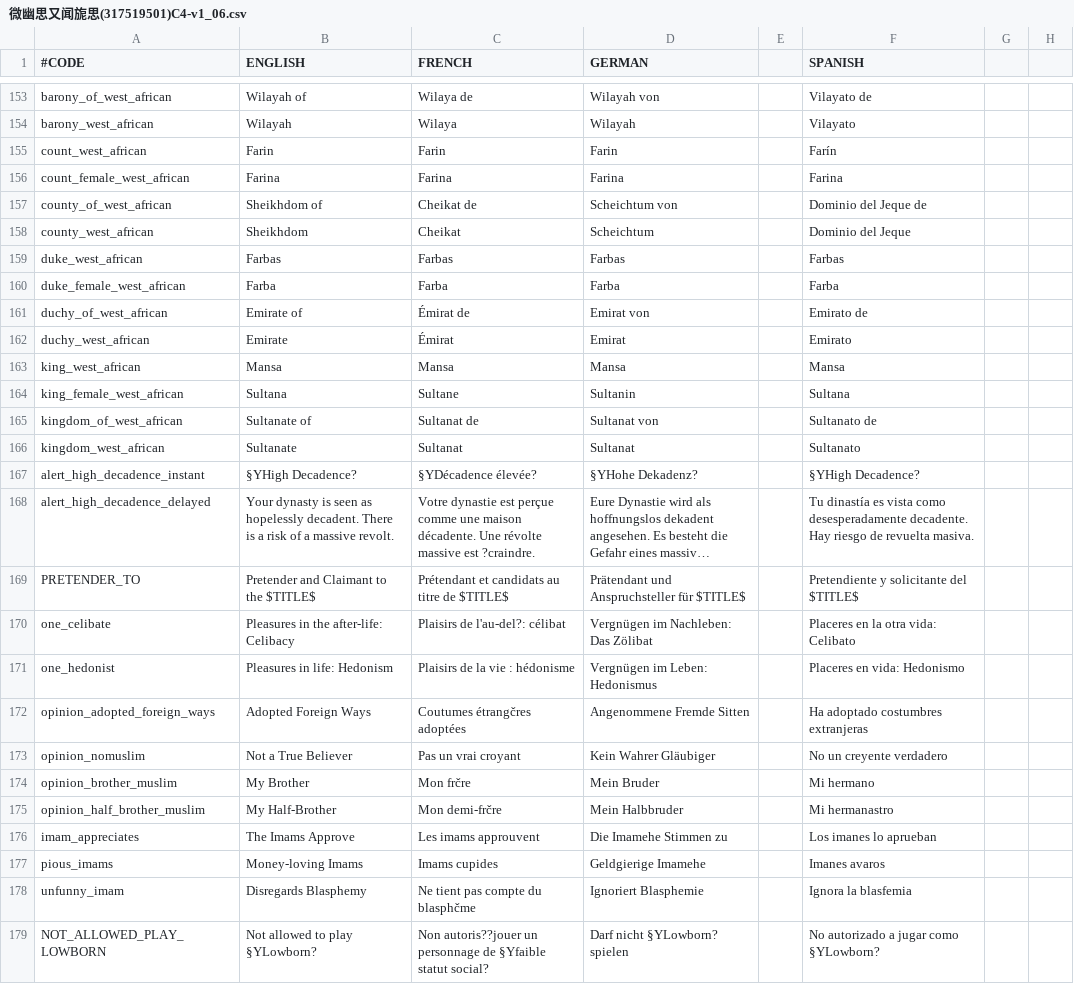
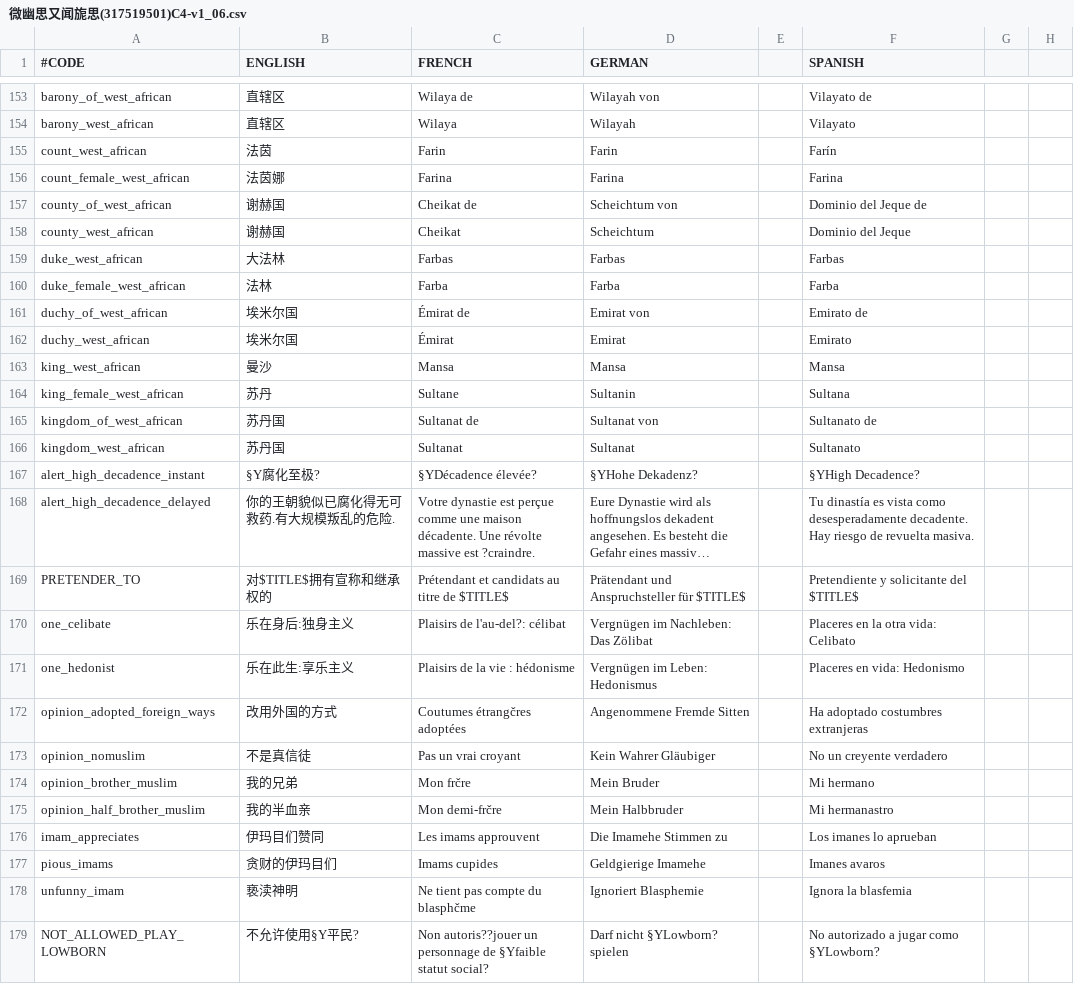
Before and after one commit to WayneY/Hanise, a CSV file: 微幽思又闻旎思(317519501)C4-v1_06.csv, drawn as a sheet; only a part is shown, gaps mark what is left out; long unchanged cells end in …; the diff covers the shown part only; the diff names each change by its address in the sheet, - before the commit and + after, or states it on an @@ line.

```diff
--- a/微幽思又闻旎思(317519501)C4-v1_06.csv
+++ b/微幽思又闻旎思(317519501)C4-v1_06.csv
-B153 (ENGLISH): Wilayah of
+B153 (ENGLISH): 直辖区
-B154 (ENGLISH): Wilayah
+B154 (ENGLISH): 直辖区
-B155 (ENGLISH): Farin
+B155 (ENGLISH): 法茵
-B156 (ENGLISH): Farina
+B156 (ENGLISH): 法茵娜
-B157 (ENGLISH): Sheikhdom of
+B157 (ENGLISH): 谢赫国
-B158 (ENGLISH): Sheikhdom
+B158 (ENGLISH): 谢赫国
-B159 (ENGLISH): Farbas
+B159 (ENGLISH): 大法林
-B160 (ENGLISH): Farba
+B160 (ENGLISH): 法林
-B161 (ENGLISH): Emirate of
+B161 (ENGLISH): 埃米尔国
-B162 (ENGLISH): Emirate
+B162 (ENGLISH): 埃米尔国
-B163 (ENGLISH): Mansa
+B163 (ENGLISH): 曼沙
-B164 (ENGLISH): Sultana
+B164 (ENGLISH): 苏丹
-B165 (ENGLISH): Sultanate of
+B165 (ENGLISH): 苏丹国
-B166 (ENGLISH): Sultanate
+B166 (ENGLISH): 苏丹国
-B167 (ENGLISH): §YHigh Decadence?
+B167 (ENGLISH): §Y腐化至极?
-B168 (ENGLISH): Your dynasty is seen as hopelessly decadent. There is a risk of a massive revolt.
+B168 (ENGLISH): 你的王朝貌似已腐化得无可救药.有大规模叛乱的危险.
-B169 (ENGLISH): Pretender and Claimant to the $TITLE$
+B169 (ENGLISH): 对$TITLE$拥有宣称和继承权的
-B170 (ENGLISH): Pleasures in the after-life: Celibacy
+B170 (ENGLISH): 乐在身后:独身主义
-B171 (ENGLISH): Pleasures in life: Hedonism
+B171 (ENGLISH): 乐在此生:享乐主义
-B172 (ENGLISH): Adopted Foreign Ways
+B172 (ENGLISH): 改用外国的方式
-B173 (ENGLISH): Not a True Believer
+B173 (ENGLISH): 不是真信徒
-B174 (ENGLISH): My Brother
+B174 (ENGLISH): 我的兄弟
-B175 (ENGLISH): My Half-Brother
+B175 (ENGLISH): 我的半血亲
-B176 (ENGLISH): The Imams Approve
+B176 (ENGLISH): 伊玛目们赞同
-B177 (ENGLISH): Money-loving Imams
+B177 (ENGLISH): 贪财的伊玛目们
-B178 (ENGLISH): Disregards Blasphemy
+B178 (ENGLISH): 亵渎神明
-B179 (ENGLISH): Not allowed to play §YLowborn?
+B179 (ENGLISH): 不允许使用§Y平民?
```
Also changed, not shown: 163 edited cells elsewhere in this file, 1 other file.
